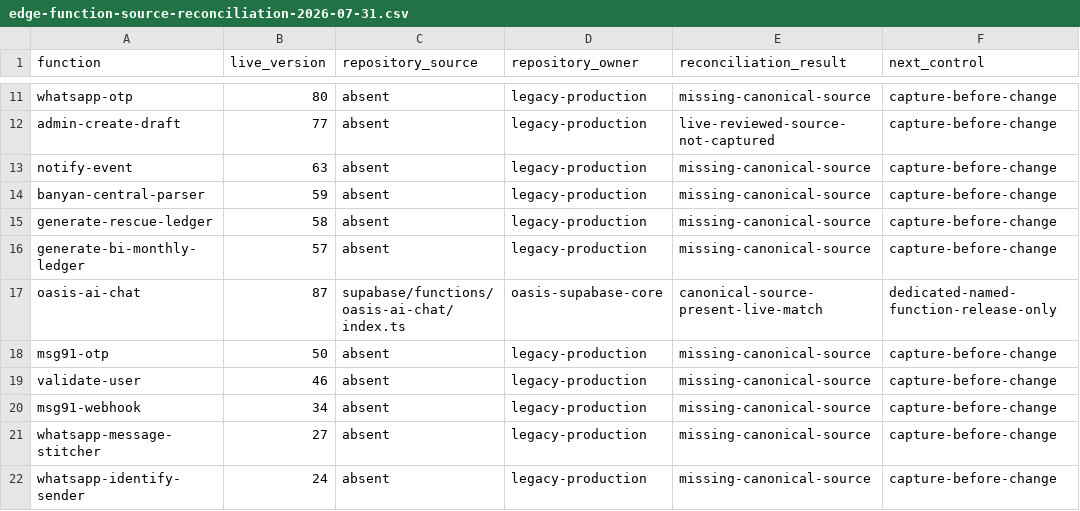
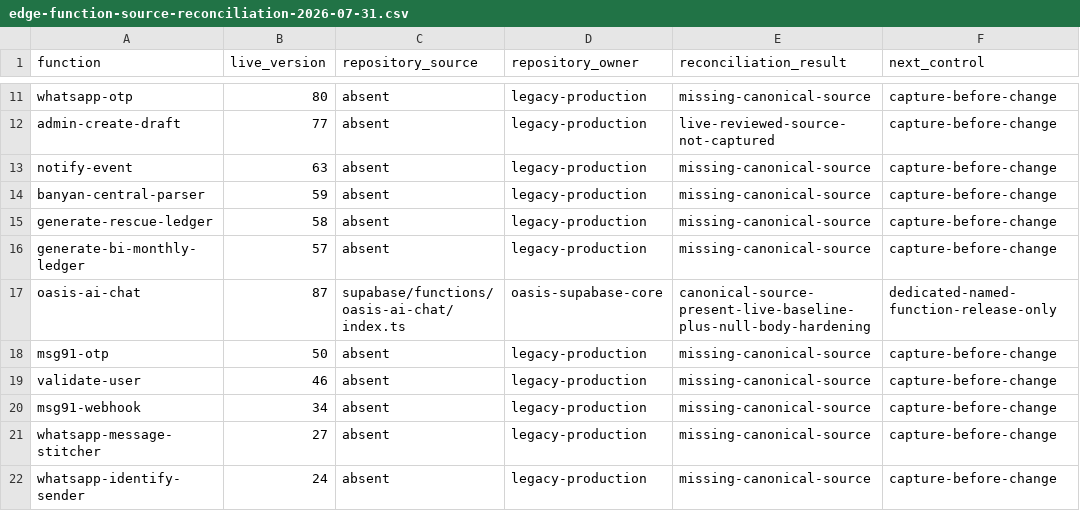
Before and after one commit to oasisbaklawa2006/oasis-supabase-core, a CSV file: docs/security/edge-function-source-reconciliation-2026-07-31.csv, drawn as a sheet; only a part is shown, gaps mark what is left out.

```diff
--- a/docs/security/edge-function-source-reconciliation-2026-07-31.csv
+++ b/docs/security/edge-function-source-reconciliation-2026-07-31.csv
@@ -16,3 +16,3 @@ generate-rescue-ledger,58,absent,legacy-production,missing-canonical-source,capt
 generate-bi-monthly-ledger,57,absent,legacy-production,missing-canonical-source,capture-before-change
-oasis-ai-chat,87,supabase/functions/oasis-ai-chat/index.ts,oasis-supabase-core,canonical-source-present-live-match,dedicated-named-function-release-only
+oasis-ai-chat,87,supabase/functions/oasis-ai-chat/index.ts,oasis-supabase-core,canonical-source-present-live-baseline-plus-null-body-hardening,dedicated-named-function-release-only
 msg91-otp,50,absent,legacy-production,missing-canonical-source,capture-before-change
```
Also changed, not shown: docs/security/edge-function-auth-registry-2026-07-31.csv, 7 other files.
